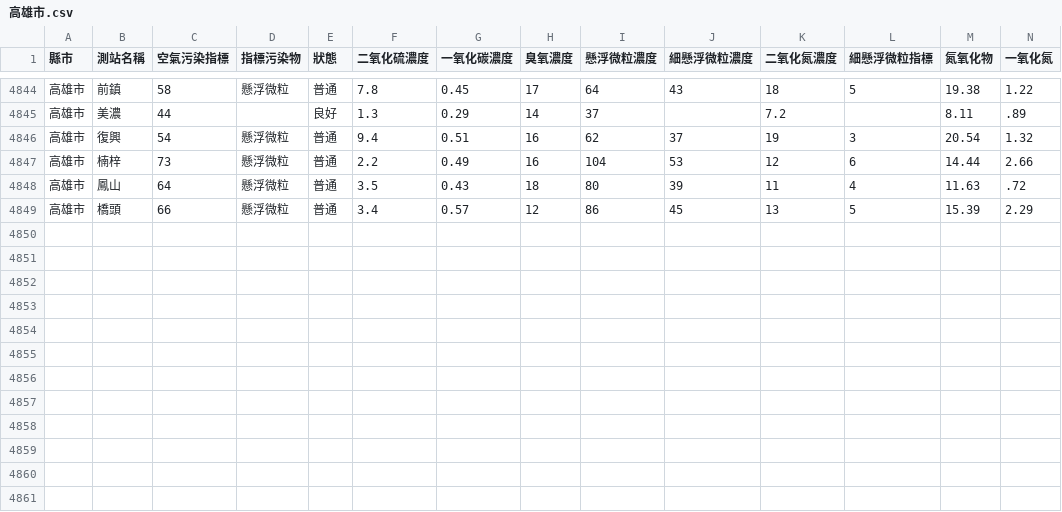
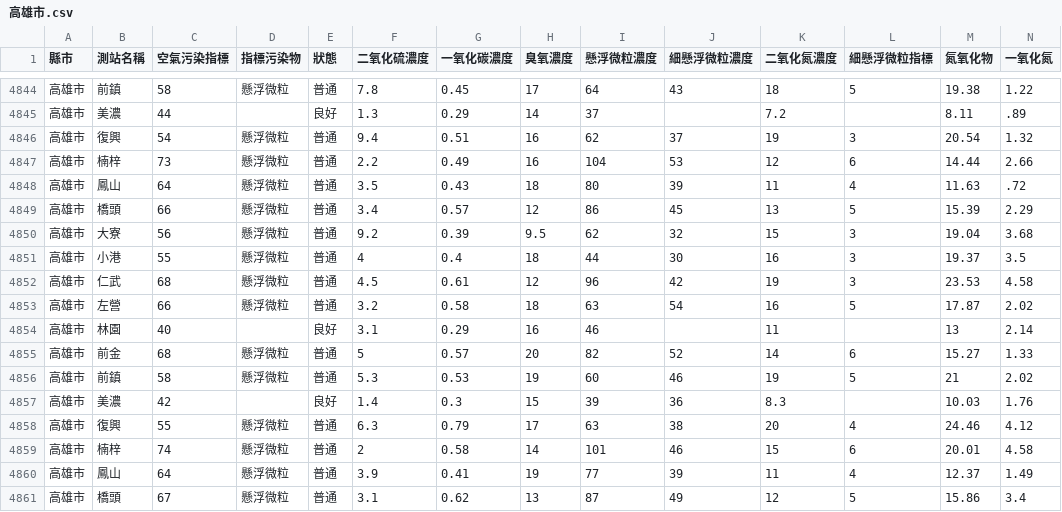
Before and after one commit to HarrisQs/AirPollutionCrawler, a CSV file: Data/高雄市.csv, drawn as a sheet; only a part is shown, gaps mark what is left out; rows hold the shown columns only; the diff names each change by its address in the sheet, - before the commit and + after, or states it on an @@ line.

Commit message:
Sun May  7 00:31:01 BST 2017 Update Data

```diff
--- a/Data/高雄市.csv
+++ b/Data/高雄市.csv
+row 4850: 高雄市 | 大寮 | 56 | 懸浮微粒 | 普通 | 9.2 | 0.39 | 9.5 | 62 | 32 | 15 | 3 | 19.04 | 3.68
+row 4851: 高雄市 | 小港 | 55 | 懸浮微粒 | 普通 | 4 | 0.4 | 18 | 44 | 30 | 16 | 3 | 19.37 | 3.5
+row 4852: 高雄市 | 仁武 | 68 | 懸浮微粒 | 普通 | 4.5 | 0.61 | 12 | 96 | 42 | 19 | 3 | 23.53 | 4.58
+row 4853: 高雄市 | 左營 | 66 | 懸浮微粒 | 普通 | 3.2 | 0.58 | 18 | 63 | 54 | 16 | 5 | 17.87 | 2.02
+row 4854: 高雄市 | 林園 | 40 |  | 良好 | 3.1 | 0.29 | 16 | 46 |  | 11 |  | 13 | 2.14
+row 4855: 高雄市 | 前金 | 68 | 懸浮微粒 | 普通 | 5 | 0.57 | 20 | 82 | 52 | 14 | 6 | 15.27 | 1.33
+row 4856: 高雄市 | 前鎮 | 58 | 懸浮微粒 | 普通 | 5.3 | 0.53 | 19 | 60 | 46 | 19 | 5 | 21 | 2.02
+row 4857: 高雄市 | 美濃 | 42 |  | 良好 | 1.4 | 0.3 | 15 | 39 | 36 | 8.3 |  | 10.03 | 1.76
+row 4858: 高雄市 | 復興 | 55 | 懸浮微粒 | 普通 | 6.3 | 0.79 | 17 | 63 | 38 | 20 | 4 | 24.46 | 4.12
+row 4859: 高雄市 | 楠梓 | 74 | 懸浮微粒 | 普通 | 2 | 0.58 | 14 | 101 | 46 | 15 | 6 | 20.01 | 4.58
+row 4860: 高雄市 | 鳳山 | 64 | 懸浮微粒 | 普通 | 3.9 | 0.41 | 19 | 77 | 39 | 11 | 4 | 12.37 | 1.49
+row 4861: 高雄市 | 橋頭 | 67 | 懸浮微粒 | 普通 | 3.1 | 0.62 | 13 | 87 | 49 | 12 | 5 | 15.86 | 3.4
```
Also changed, not shown: Data/新北市.csv, Data/桃園市.csv, 19 other files.
